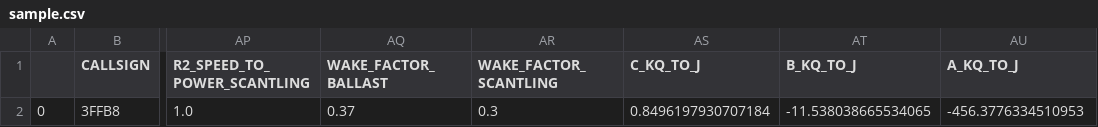
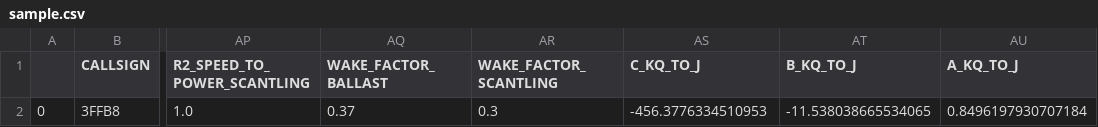
Before and after one commit to yurimcho/VAPA, a CSV file: sample.csv, drawn as a sheet; only a part is shown, gaps mark what is left out; the diff names each change by its address in the sheet, - before the commit and + after, or states it on an @@ line.

```diff
--- a/sample.csv
+++ b/sample.csv
-AS2 (C_KQ_TO_J): 0.8496197930707184
+AS2 (C_KQ_TO_J): -456.3776334510953
-AU2 (A_KQ_TO_J): -456.3776334510953
+AU2 (A_KQ_TO_J): 0.8496197930707184
```
Also changed, not shown: 6 other files.
